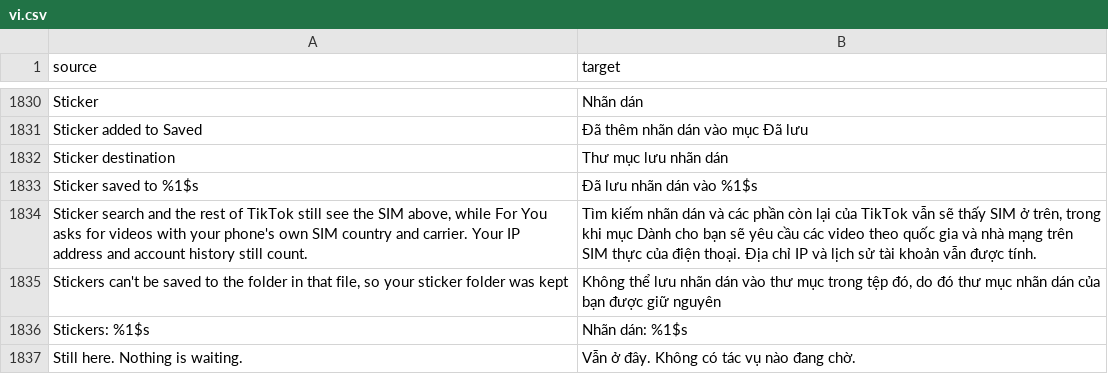
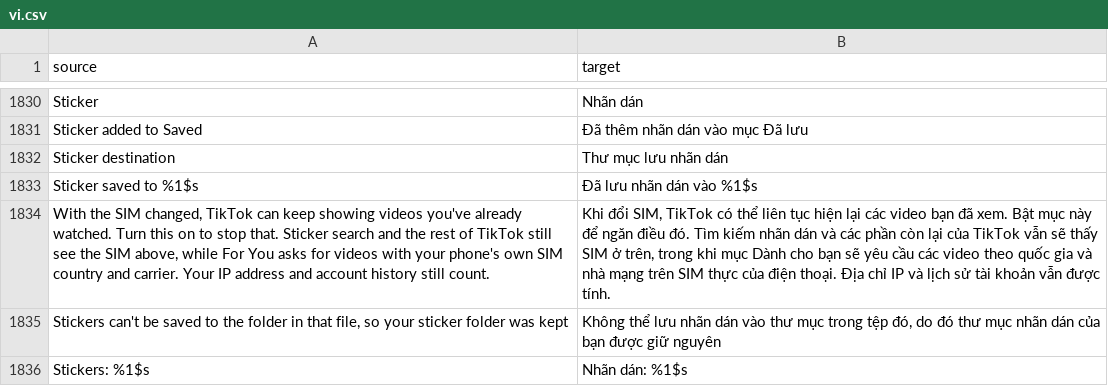
Before and after one commit to SysAdminDoc/HushFeed, a CSV file: extensions/tiktok/src/main/l10n/vi.csv, drawn as a sheet; only a part is shown, gaps mark what is left out; the shorter side is filled out with more unchanged rows; removed rows and columns are numbered as before the commit, all else as after; the diff names each change by its address in the sheet, - before the commit and + after, or states it on an @@ line.

Commit message:
fix(settings): say on the real SIM switch that it stops repeated videos
With Override SIM details on, TikTok's For You requests carried the
foreign SIM country and carrier while the region and residence fields
stayed real. On the S22 that mix served 17 already-watched videos in 30
swipes; with Keep the For You feed on your real SIM on it served none.

The switch already fixes this, but its summary only described the
mechanism, so nobody hitting repeats would know to turn it on. The
summary now opens with the symptom and what the switch does about it.
The default stays off: people who set the SIM to reach a region-locked
feed need the foreign SIM on For You too.

The ten translated tables get the new opening sentence.

```diff
--- a/extensions/tiktok/src/main/l10n/vi.csv
+++ b/extensions/tiktok/src/main/l10n/vi.csv
-row 1834: Sticker search and the rest of TikTok still see the SIM above, while For You asks for videos with your phone's own SIM country and carrier. Your IP address and account history still count. | Tìm kiếm nhãn dán và các phần còn lại của TikTok vẫn sẽ thấy SIM ở trên, trong khi mục Dành cho bạn sẽ yêu cầu các video theo quốc gia và nhà mạng trên SIM thực của điện thoại. Địa chỉ IP và lịch sử tài khoản vẫn được tính.
+row 1834: With the SIM changed, TikTok can keep showing videos you've already watched. Turn this on to stop that. Sticker search and the rest of TikTok still see the SIM above, while For You asks for videos with your phone's own SIM country and carrier. Your IP address and account history still count. | Khi đổi SIM, TikTok có thể liên tục hiện lại các video bạn đã xem. Bật mục này để ngăn điều đó. Tìm kiếm nhãn dán và các phần còn lại của TikTok vẫn sẽ thấy SIM ở trên, trong khi mục Dành cho bạn sẽ yêu cầu các video theo quốc gia và nhà mạng trên SIM thực của điện thoại. Địa chỉ IP và lịch sử tài khoản vẫn được tính.
```
Also changed, not shown: extensions/tiktok/src/main/l10n/az.tsv, extensions/tiktok/src/main/l10n/de.tsv, 19 other files.
